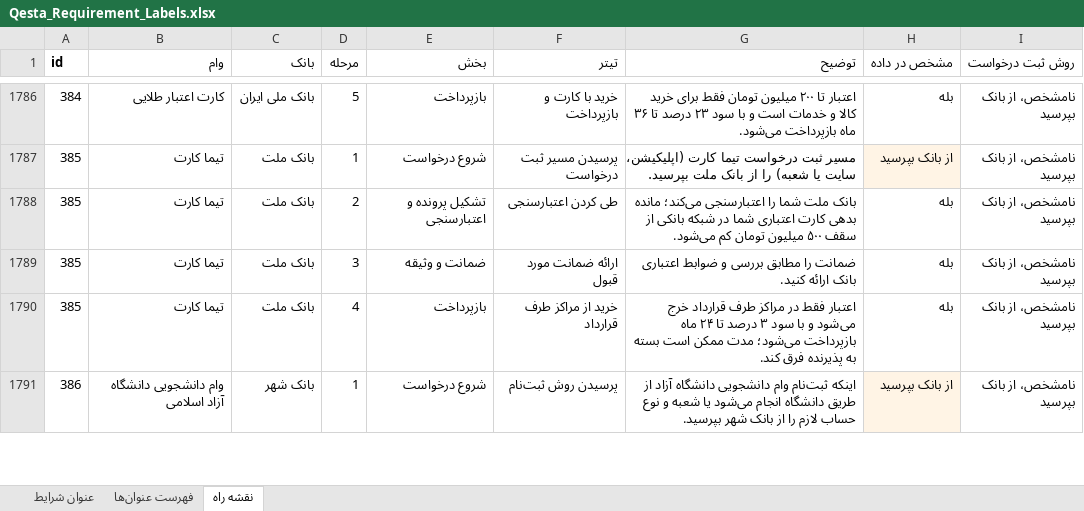
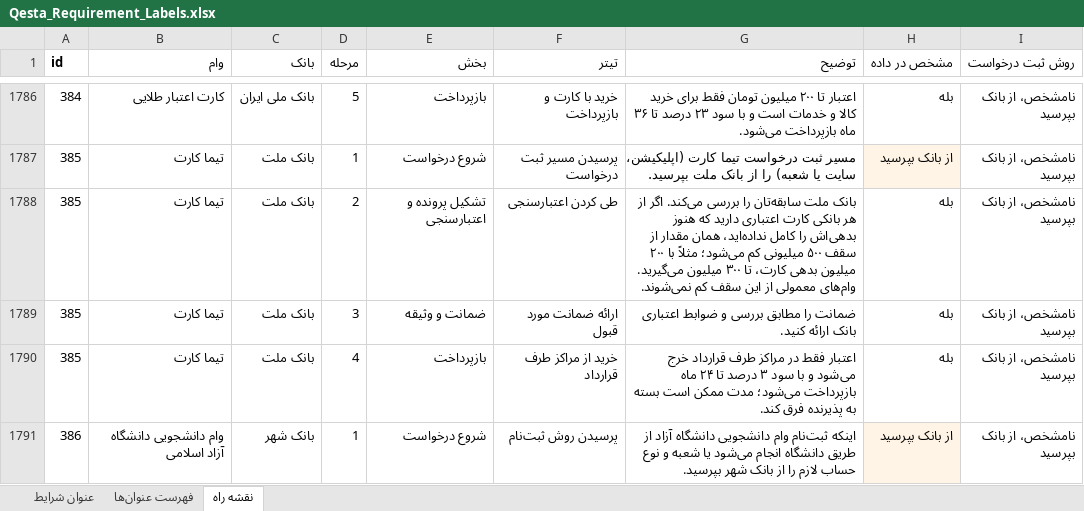
Before and after one commit to imoradiehsan/imoradiehsan, an Excel workbook: data/Qesta_Requirement_Labels.xlsx, sheet نقشه راه, drawn as a sheet; only a part is shown, gaps mark what is left out; values as stored, in another font and other column widths than the file's, no borders; the diff names each change by its address in the sheet, - before the commit and + after, or states it on an @@ line.

```diff
--- a/data/Qesta_Requirement_Labels.xlsx (sheet نقشه راه)
+++ b/data/Qesta_Requirement_Labels.xlsx (sheet نقشه راه)
-G1788 (توضیح): بانک ملت شما را اعتبارسنجی می‌کند؛ مانده بدهی کارت اعتباری شما در شبکه بانکی از سقف ۵۰۰ میلیون تومان کم می‌شود.
+G1788 (توضیح): بانک ملت سابقه‌تان را بررسی می‌کند. اگر از هر بانکی کارت اعتباری دارید که هنوز بدهی‌اش را کامل نداده‌اید، همان مقدار از سقف ۵۰۰ میلیونی کم می‌شود؛ مثلاً با ۲۰۰ میلیون بدهی کارت، تا ۳۰۰ میلیون می‌گیرید. وام‌های معمولی از این سقف کم نمی‌شوند.
```
Also changed, not shown: 3 other files.
